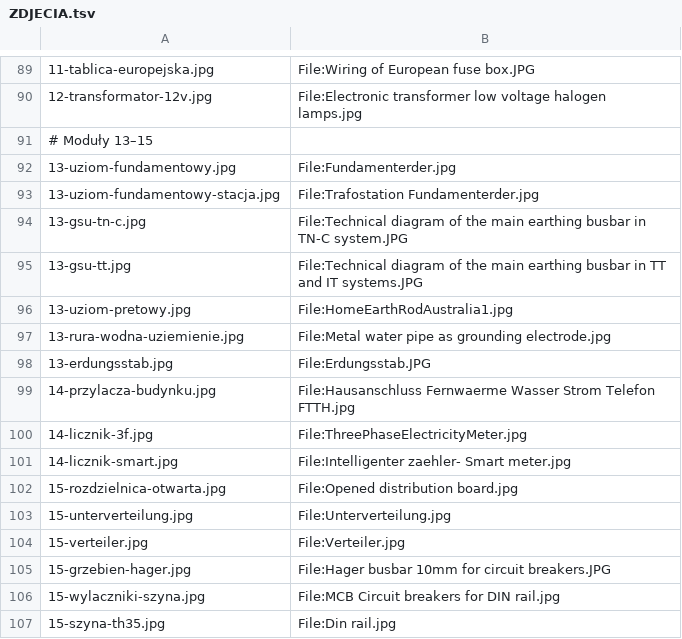
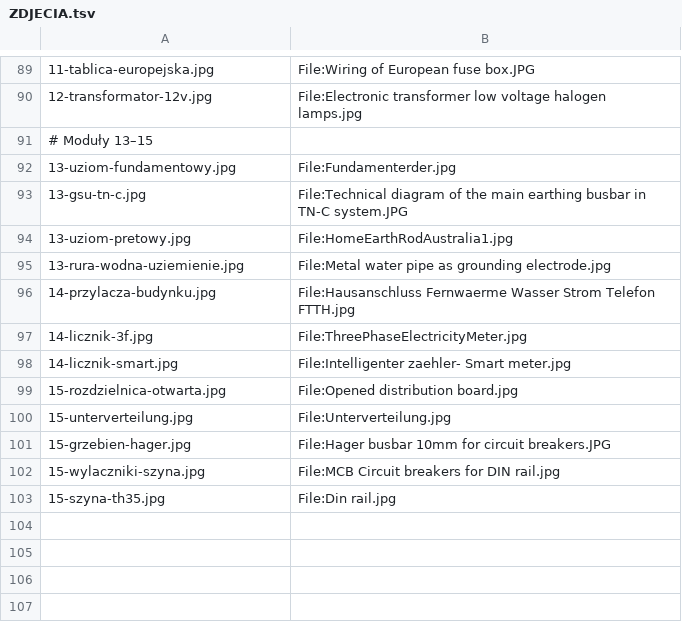
Before and after one commit to kanthakdominik/Elektryka, a TSV file: assets/foto/ZDJECIA.tsv, drawn as a sheet; only a part is shown, gaps mark what is left out.

```diff
--- a/assets/foto/ZDJECIA.tsv
+++ b/assets/foto/ZDJECIA.tsv
@@ -92,8 +92,5 @@
 13-uziom-fundamentowy.jpg	File:Fundamenterder.jpg
-13-uziom-fundamentowy-stacja.jpg	File:Trafostation Fundamenterder.jpg
 13-gsu-tn-c.jpg	File:Technical diagram of the main earthing busbar in TN-C system.JPG
-13-gsu-tt.jpg	File:Technical diagram of the main earthing busbar in TT and IT systems.JPG
 13-uziom-pretowy.jpg	File:HomeEarthRodAustralia1.jpg
 13-rura-wodna-uziemienie.jpg	File:Metal water pipe as grounding electrode.jpg
-13-erdungsstab.jpg	File:Erdungsstab.JPG
 14-przylacza-budynku.jpg	File:Hausanschluss Fernwaerme Wasser Strom Telefon FTTH.jpg
@@ -103,3 +100,2 @@
 15-unterverteilung.jpg	File:Unterverteilung.jpg
-15-verteiler.jpg	File:Verteiler.jpg
 15-grzebien-hager.jpg	File:Hager busbar 10mm for circuit breakers.JPG
```
Also changed, not shown: 45 other files.
